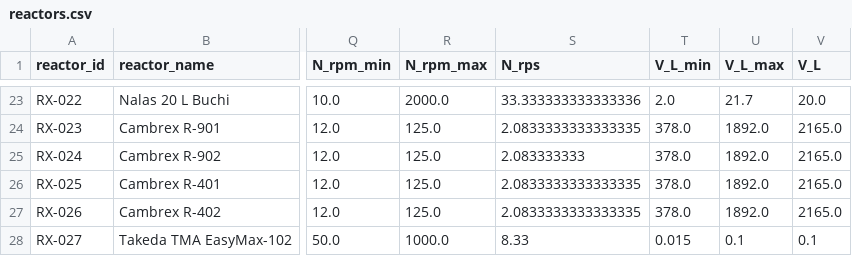
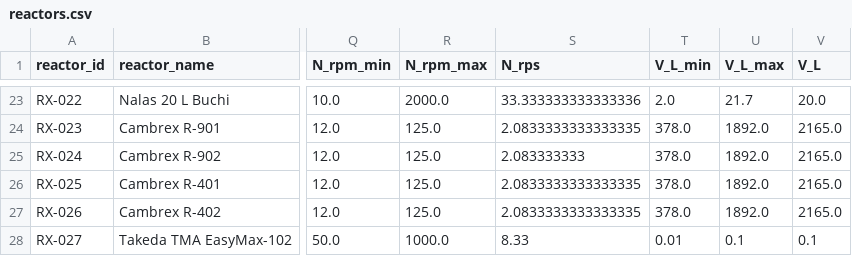
Before and after one commit to mbradfield-tk/mixing_lab, a CSV file: data/reactors.csv, drawn as a sheet; only a part is shown, gaps mark what is left out; the diff names each change by its address in the sheet, - before the commit and + after, or states it on an @@ line.

Commit message:
(mb) lowered EasyMax min volume to 10 mL for mixing app demo

```diff
--- a/data/reactors.csv
+++ b/data/reactors.csv
-T28 (V_L_min): 0.015
+T28 (V_L_min): 0.01
```
